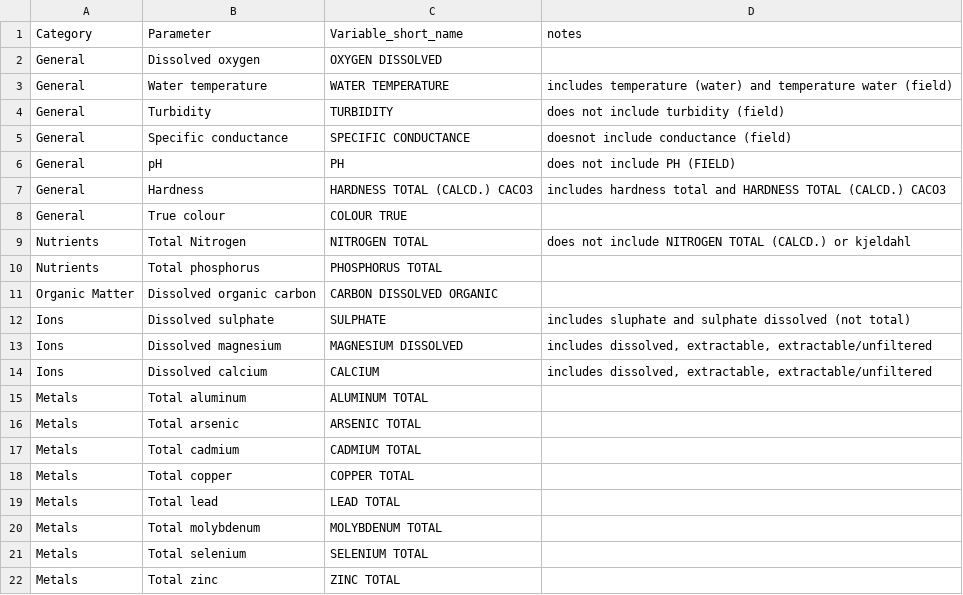
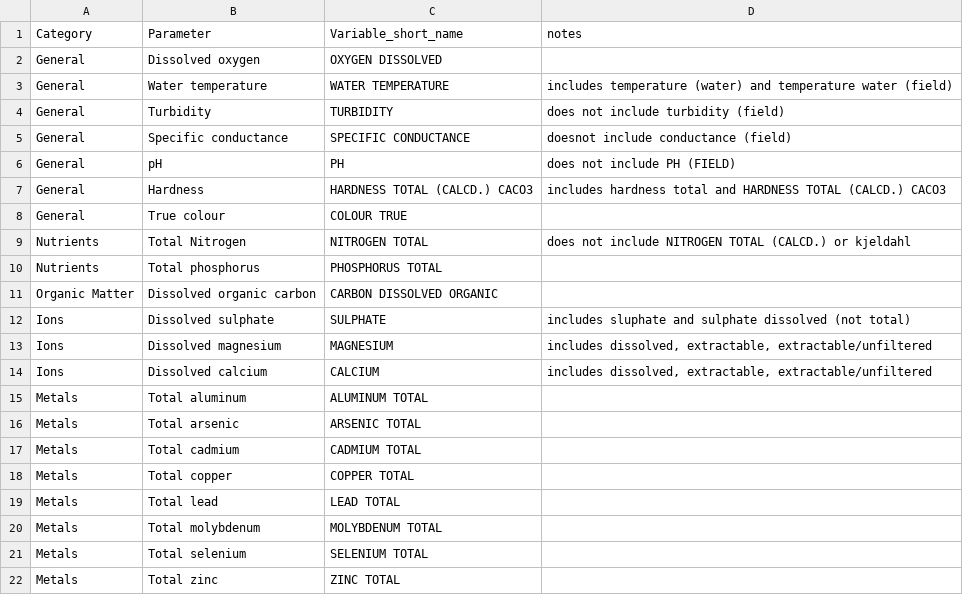
Before and after one commit to bcgov/water-quality-analysis, a CSV file: data/parameters.csv, drawn as a sheet.

Commit message:
Fix MAGNESIUM

```diff
--- a/data/parameters.csv
+++ b/data/parameters.csv
@@ -12,3 +12,3 @@ Organic Matter,Dissolved organic carbon,CARBON DISSOLVED ORGANIC,
 Ions,Dissolved sulphate,SULPHATE,includes sluphate and sulphate dissolved (not total)
-Ions,Dissolved magnesium,MAGNESIUM DISSOLVED,"includes dissolved, extractable, extractable/unfiltered"
+Ions,Dissolved magnesium,MAGNESIUM,"includes dissolved, extractable, extractable/unfiltered"
 Ions,Dissolved calcium,CALCIUM,"includes dissolved, extractable, extractable/unfiltered"
```
